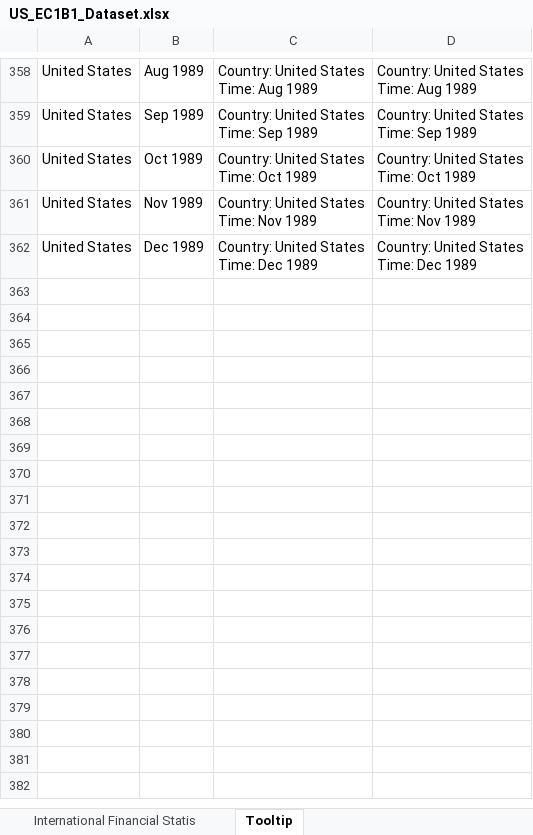
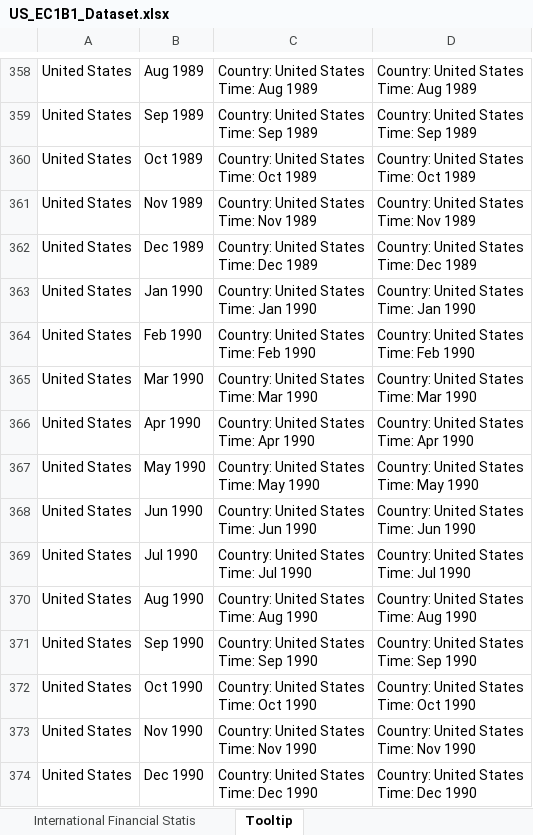
Before and after one commit to Srini-Varma/ec1b1_project, an Excel workbook: data/US_EC1B1_Dataset.xlsx, sheet Tooltip, drawn as a sheet; only a part is shown, gaps mark what is left out; values as stored, in another font and other column widths than the file's, no borders; ↵ is a line break in a cell; the diff names each change by its address in the sheet, - before the commit and + after, or states it on an @@ line.

```diff
--- a/data/US_EC1B1_Dataset.xlsx (sheet Tooltip)
+++ b/data/US_EC1B1_Dataset.xlsx (sheet Tooltip)
+row 363: United States | Jan 1990 | Country: United States ↵ Time: Jan 1990 | Country: United States ↵ Time: Jan 1990
+row 364: United States | Feb 1990 | Country: United States ↵ Time: Feb 1990 | Country: United States ↵ Time: Feb 1990
+row 365: United States | Mar 1990 | Country: United States ↵ Time: Mar 1990 | Country: United States ↵ Time: Mar 1990
+row 366: United States | Apr 1990 | Country: United States ↵ Time: Apr 1990 | Country: United States ↵ Time: Apr 1990
+row 367: United States | May 1990 | Country: United States ↵ Time: May 1990 | Country: United States ↵ Time: May 1990
+row 368: United States | Jun 1990 | Country: United States ↵ Time: Jun 1990 | Country: United States ↵ Time: Jun 1990
+row 369: United States | Jul 1990 | Country: United States ↵ Time: Jul 1990 | Country: United States ↵ Time: Jul 1990
+row 370: United States | Aug 1990 | Country: United States ↵ Time: Aug 1990 | Country: United States ↵ Time: Aug 1990
+row 371: United States | Sep 1990 | Country: United States ↵ Time: Sep 1990 | Country: United States ↵ Time: Sep 1990
+row 372: United States | Oct 1990 | Country: United States ↵ Time: Oct 1990 | Country: United States ↵ Time: Oct 1990
+row 373: United States | Nov 1990 | Country: United States ↵ Time: Nov 1990 | Country: United States ↵ Time: Nov 1990
+row 374: United States | Dec 1990 | Country: United States ↵ Time: Dec 1990 | Country: United States ↵ Time: Dec 1990
```
Also changed, not shown: sheet International Financial Statis, data/Germany_EC1B1_Dataset.xlsx.
